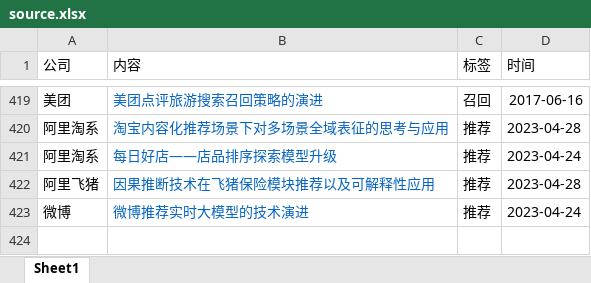
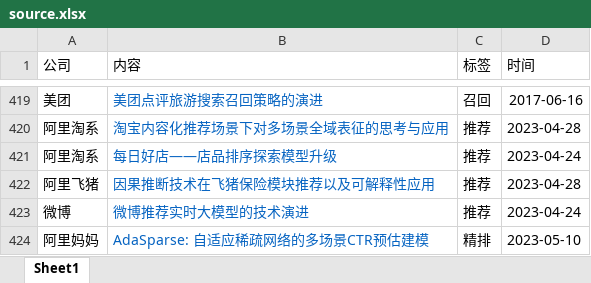
Before and after one commit to Doragd/Algorithm-Practice-in-Industry, an Excel workbook: source.xlsx, sheet Sheet1, drawn as a sheet; only a part is shown, gaps mark what is left out; values as stored, in another font and other column widths than the file's, no borders; the diff names each change by its address in the sheet, - before the commit and + after, or states it on an @@ line.

```diff
--- a/source.xlsx (sheet Sheet1)
+++ b/source.xlsx (sheet Sheet1)
+row 424: 阿里妈妈 | AdaSparse: 自适应稀疏网络的多场景CTR预估建模 | 精排 | 2023-05-10
```
Also changed, not shown: 1 other file.
